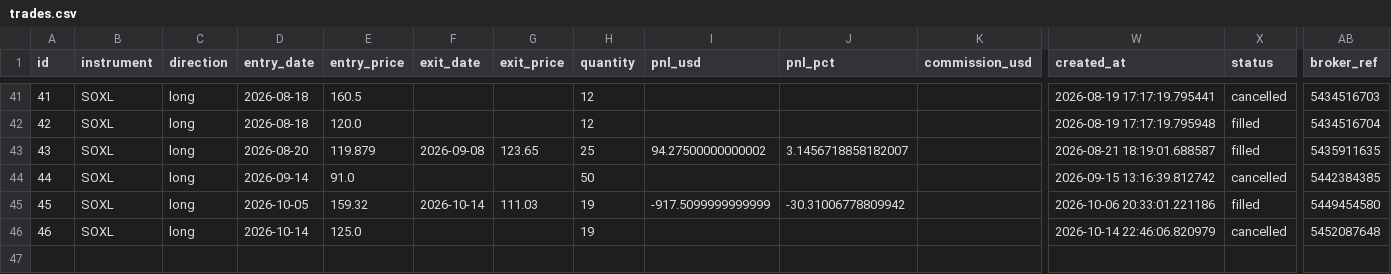
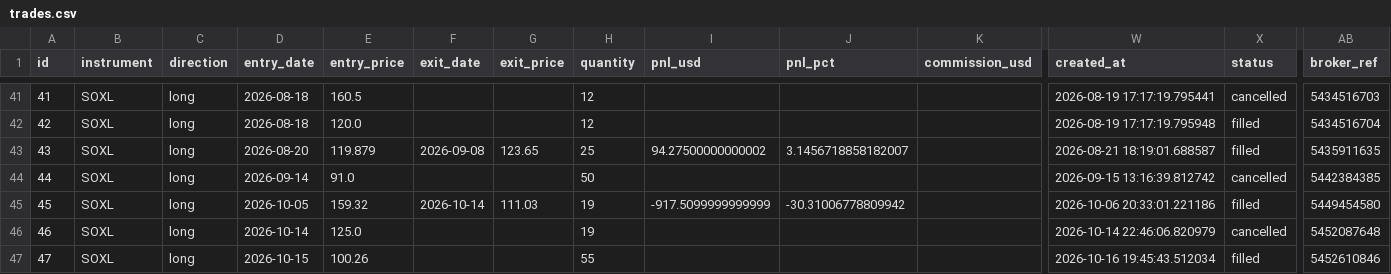
Before and after one commit to ksyunnnn/Master-Sensei, a CSV file: data/db_export/trades.csv, drawn as a sheet; only a part is shown, gaps mark what is left out; rows hold the shown columns only; the diff names each change by its address in the sheet, - before the commit and + after, or states it on an @@ line.

```diff
--- a/data/db_export/trades.csv
+++ b/data/db_export/trades.csv
+row 47: 47 | SOXL | long | 2026-10-15 | 100.26 |  |  | 55 |  |  |  | 2026-10-16 19:45:43.512034 | filled | 5452610846
```
Also changed, not shown: 3 other files.
